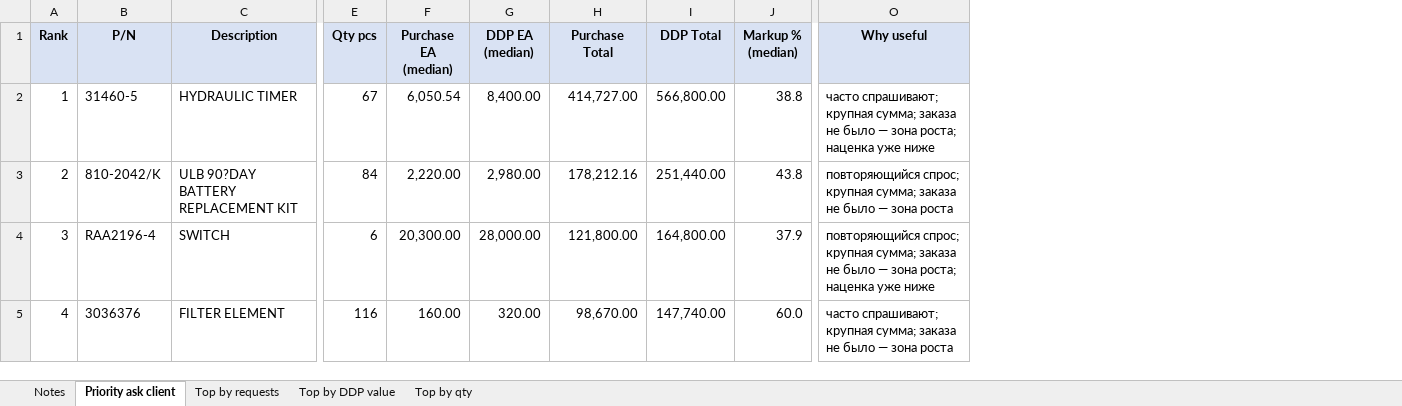
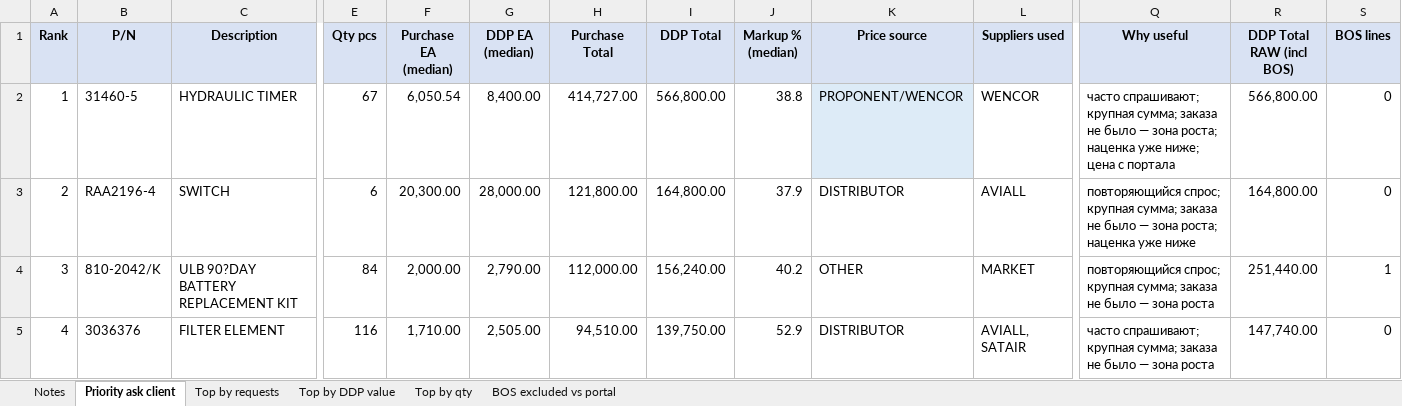
Before and after one commit to alexanderp-cell/Main, an Excel workbook: utair_tops_for_client_prices.xlsx, sheet Priority ask client, drawn as a sheet; only a part is shown, gaps mark what is left out; values as stored, in another font and other column widths than the file's, no borders; addresses are those after the commit; the diff covers the shown part only; the diff names each change by its address in the sheet, - before the commit and + after, or states it on an @@ line.

```diff
--- a/utair_tops_for_client_prices.xlsx (sheet Priority ask client)
+++ b/utair_tops_for_client_prices.xlsx (sheet Priority ask client)
+sheet tab: BOS excluded vs portal
+column K (Price source), rows 2-5: PROPONENT/WENCOR | DISTRIBUTOR | OTHER | DISTRIBUTOR
+column L (Suppliers used), rows 2-5: WENCOR | AVIALL | MARKET | AVIALL, SATAIR
+column R (DDP Total RAW (incl BOS)), rows 2-5: 566,800.00 | 164,800.00 | 251,440.00 | 147,740.00
+column S (BOS lines), rows 2-5: 0 | 0 | 1 | 0
-Q2 (Why useful): …наценка уже ниже
+Q2 (Why useful): …наценка уже ниже; цена с портала
-B3 (P/N): 810-2042/K
+B3 (P/N): RAA2196-4
-C3 (Description): ULB 90?DAY BATTERY REPLACEMENT KIT
+C3 (Description): SWITCH
-E3 (Qty pcs): 84
+E3 (Qty pcs): 6
-F3 (Purchase EA (median)): 2,220.00
+F3 (Purchase EA (median)): 20,300.00
-G3 (DDP EA (median)): 2,980.00
+G3 (DDP EA (median)): 28,000.00
-H3 (Purchase Total): 178,212.16
+H3 (Purchase Total): 121,800.00
-I3 (DDP Total): 251,440.00
+I3 (DDP Total): 164,800.00
-J3 (Markup % (median)): 43.8
+J3 (Markup % (median)): 37.9
-Q3 (Why useful): …— зона роста
+Q3 (Why useful): …— зона роста; наценка уже ниже
-B4 (P/N): RAA2196-4
+B4 (P/N): 810-2042/K
-C4 (Description): SWITCH
+C4 (Description): ULB 90?DAY BATTERY REPLACEMENT KIT
-E4 (Qty pcs): 6
+E4 (Qty pcs): 84
-F4 (Purchase EA (median)): 20,300.00
+F4 (Purchase EA (median)): 2,000.00
-G4 (DDP EA (median)): 28,000.00
+G4 (DDP EA (median)): 2,790.00
-H4 (Purchase Total): 121,800.00
+H4 (Purchase Total): 112,000.00
-I4 (DDP Total): 164,800.00
+I4 (DDP Total): 156,240.00
-J4 (Markup % (median)): 37.9
+J4 (Markup % (median)): 40.2
-Q4 (Why useful): …— зона роста; наценка уже ниже
+Q4 (Why useful): …— зона роста
-F5 (Purchase EA (median)): 160.00
+F5 (Purchase EA (median)): 1,710.00
-G5 (DDP EA (median)): 320.00
+G5 (DDP EA (median)): 2,505.00
-H5 (Purchase Total): 98,670.00
+H5 (Purchase Total): 94,510.00
-I5 (DDP Total): 147,740.00
+I5 (DDP Total): 139,750.00
-J5 (Markup % (median)): 60.0
+J5 (Markup % (median)): 52.9
```
Also changed, not shown: 1 added row, 1 removed row and 163 edited cells elsewhere in this sheet, sheet Top by DDP value, sheet Top by requests, sheet Top by qty, sheet Notes, 4 other files.
